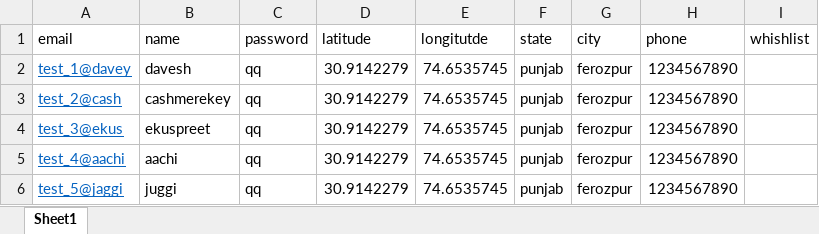
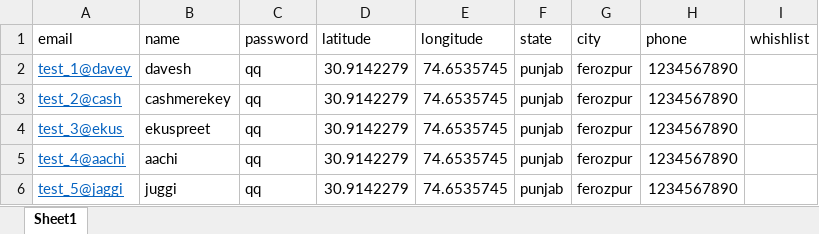
Before and after one commit to DhruvK-Sethi/APEX-Hackathon, an Excel workbook: daveydark/src/buyers.xlsx, sheet Sheet1, drawn as a sheet; values as stored, in another font and other column widths than the file's, no borders; the diff names each change by its address in the sheet, - before the commit and + after, or states it on an @@ line.

Commit message:
Db update

```diff
--- a/daveydark/src/buyers.xlsx (sheet Sheet1)
+++ b/daveydark/src/buyers.xlsx (sheet Sheet1)
-E1: longitutde
+E1: longitude
```
